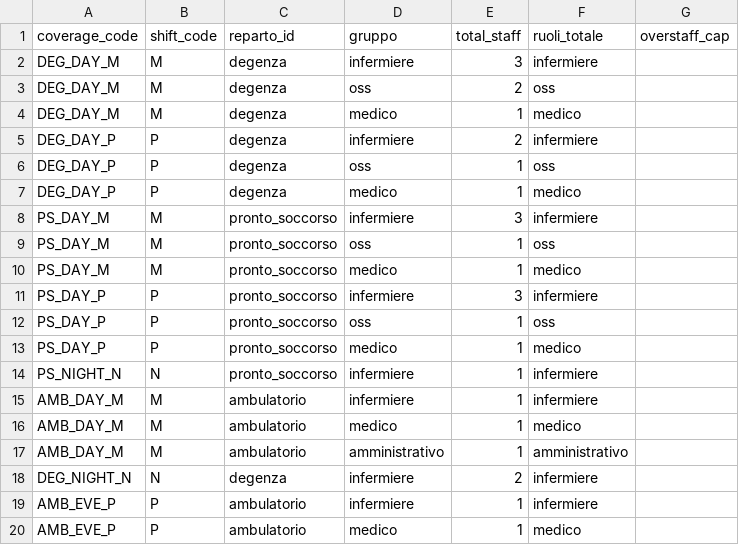
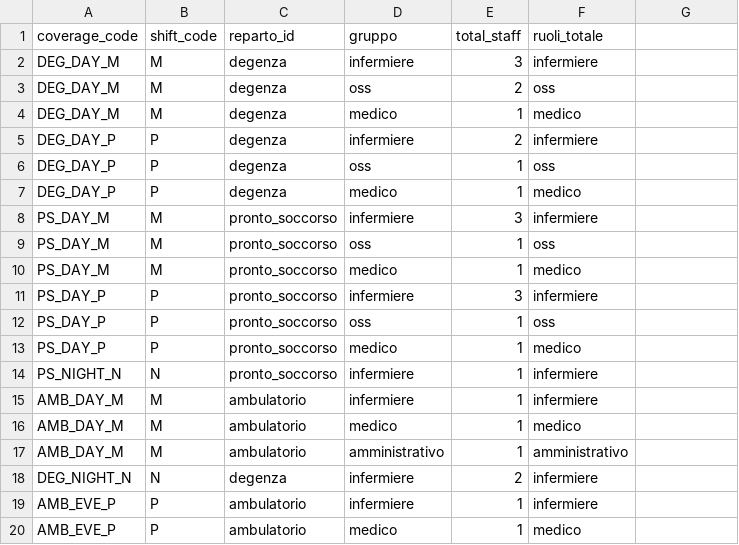
Before and after one commit to michelegrieco358/shiftSchedulingClinica, a CSV file: data_fake_month/coverage_groups.csv, drawn as a sheet; the diff names each change by its address in the sheet, - before the commit and + after, or states it on an @@ line.

```diff
--- a/data_fake_month/coverage_groups.csv
+++ b/data_fake_month/coverage_groups.csv
-G1: overstaff_cap
+G1: (empty)
```
Also changed, not shown: data_fake_month/month_plan.csv, 6 other files.
